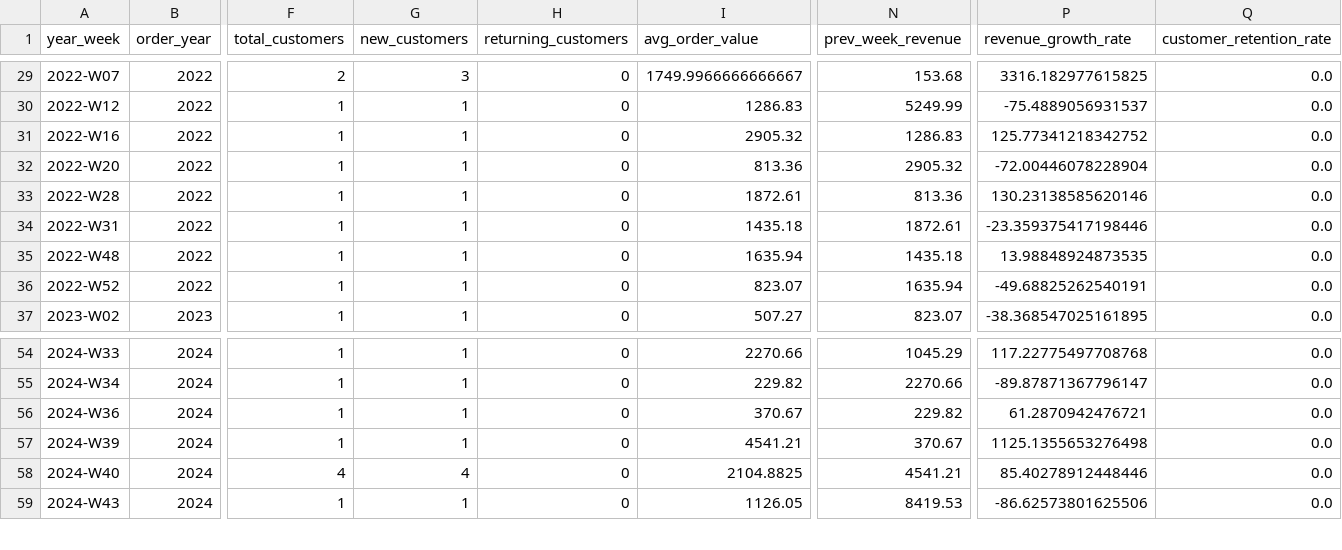
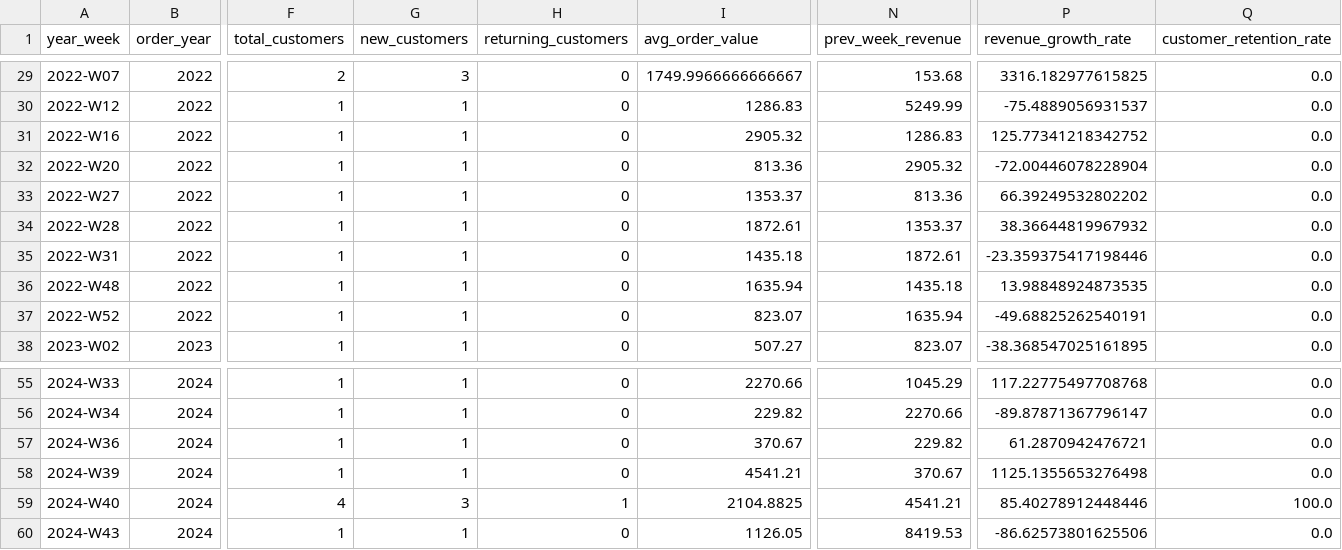
Before and after one commit to haq2682/pulse, a CSV file: faker/transformed/agg_weekly_aggregations.csv, drawn as a sheet; only a part is shown, gaps mark what is left out; addresses are those after the commit; rows hold the shown columns only; the diff names each change by its address in the sheet, - before the commit and + after, or states it on an @@ line.

```diff
--- a/faker/transformed/agg_weekly_aggregations.csv
+++ b/faker/transformed/agg_weekly_aggregations.csv
+row 33: 2022-W27 | 2022 | 1 | 1 | 0 | 1353.37 | 813.36 | 66.39249532802202 | 0.0
-N34 (prev_week_revenue): 813.36
+N34 (prev_week_revenue): 1353.37
-P34 (revenue_growth_rate): 130.23138585620146
+P34 (revenue_growth_rate): 38.36644819967932
-G59 (new_customers): 4
+G59 (new_customers): 3
-H59 (returning_customers): 0
+H59 (returning_customers): 1
-Q59 (customer_retention_rate): 0.0
+Q59 (customer_retention_rate): 100.0
```
Also changed, not shown: faker/transformed/agg_daily_aggregations.csv, faker/transformed/agg_inventory.csv, 33 other files.
